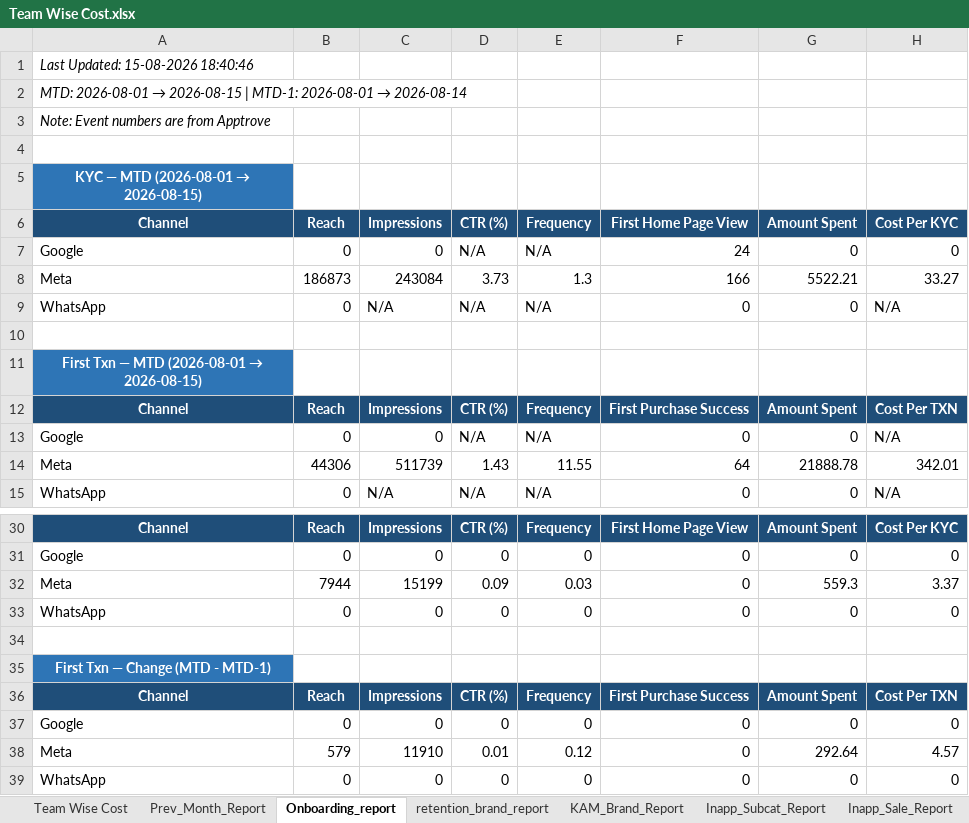
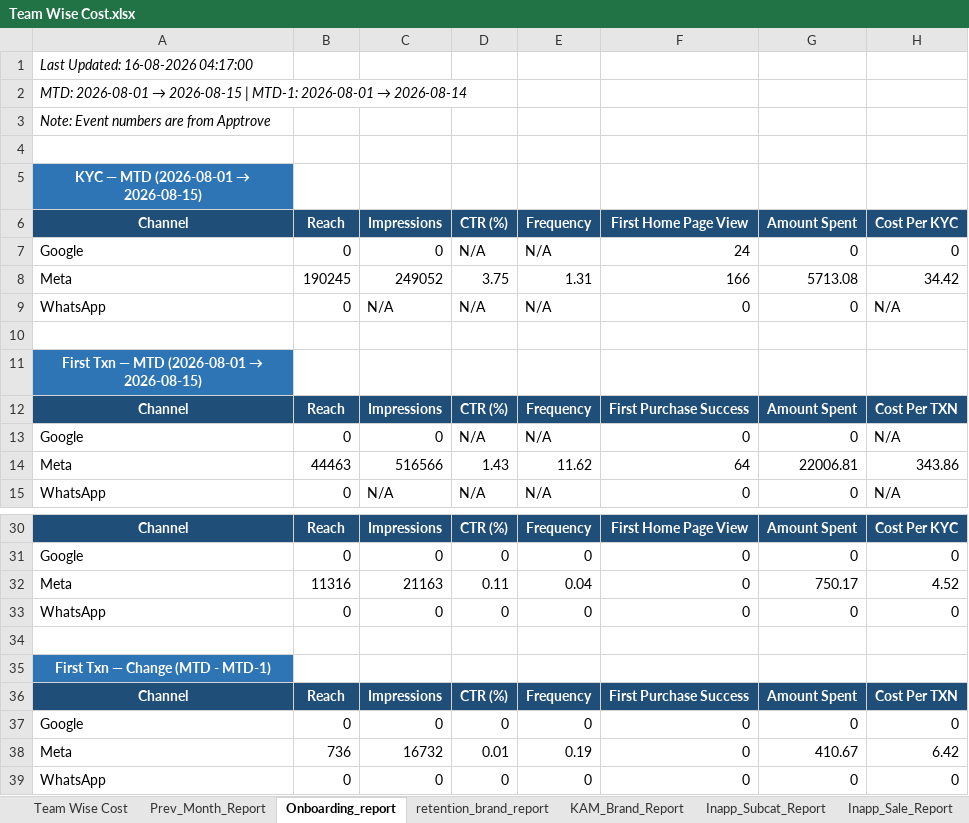
Before and after one commit to ankitbk-gm/auto_ads_report_bot, an Excel workbook: reports/Team Wise Cost.xlsx, sheet Onboarding_report, drawn as a sheet; only a part is shown, gaps mark what is left out; values as stored, in another font and other column widths than the file's, no borders; removed rows and columns are numbered as before the commit, all else as after; the diff covers the shown part only; the diff names each change by its address in the sheet, - before the commit and + after, or states it on an @@ line.

```diff
--- a/reports/Team Wise Cost.xlsx (sheet Onboarding_report)
+++ b/reports/Team Wise Cost.xlsx (sheet Onboarding_report)
-A1: Last Updated: 15-08-2026 18:40:46
+A1: Last Updated: 16-08-2026 04:17:00
-row 8: Meta | 186873 | 243084 | 3.73 | 1.3 | 166 | 5522.21 | 33.27
+row 8: Meta | 190245 | 249052 | 3.75 | 1.31 | 166 | 5713.08 | 34.42
-B14: 44306
+B14: 44463
-C14: 511739
+C14: 516566
-E14: 11.55
+E14: 11.62
-G14: 21888.78
+G14: 22006.81
-H14: 342.01
+H14: 343.86
-row 32: Meta | 7944 | 15199 | 0.09 | 0.03 | 0 | 559.3 | 3.37
+row 32: Meta | 11316 | 21163 | 0.11 | 0.04 | 0 | 750.17 | 4.52
-B38: 579
+B38: 736
-C38: 11910
+C38: 16732
-E38: 0.12
+E38: 0.19
-G38: 292.64
+G38: 410.67
-H38: 4.57
+H38: 6.42
```
Also changed, not shown: 2 edited cells elsewhere in this sheet, sheet retention_brand_report, sheet Campaign_Performance_Report, sheet Team Wise Cost, sheet Inapp_Sale_Report, sheet Inapp_Subcat_Report, sheet Webengage_Analysis, 1 more sheet.
